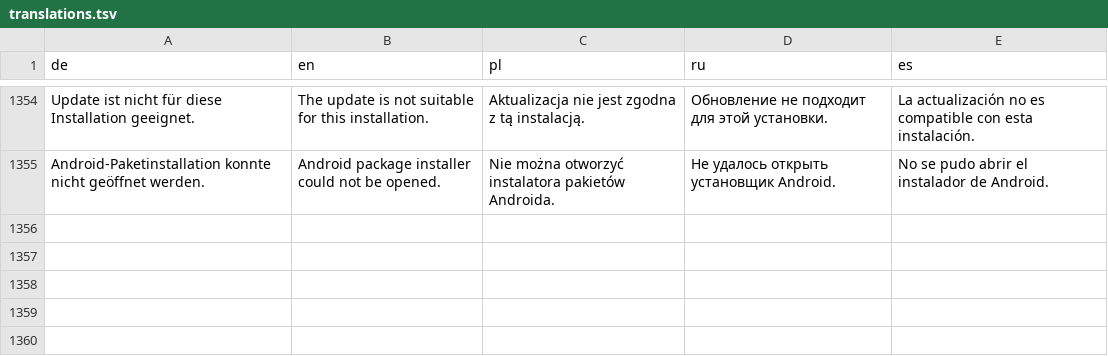
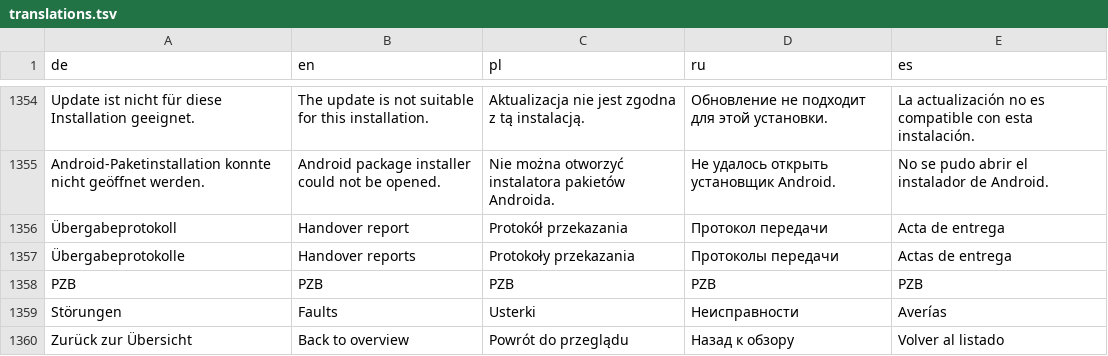
Before and after one commit to omueller369/LokZeitleiste, a TSV file: backend/lokzeitleiste/locales/translations.tsv, drawn as a sheet; only a part is shown, gaps mark what is left out; the diff names each change by its address in the sheet, - before the commit and + after, or states it on an @@ line.

Commit message:
Open locomotive handover vehicle details with status colors, conditional restrictions and future action placeholders

```diff
--- a/backend/lokzeitleiste/locales/translations.tsv
+++ b/backend/lokzeitleiste/locales/translations.tsv
+row 1356: Übergabeprotokoll | Handover report | Protokół przekazania | Протокол передачи | Acta de entrega
+row 1357: Übergabeprotokolle | Handover reports | Protokoły przekazania | Протоколы передачи | Actas de entrega
+row 1358: PZB | PZB | PZB | PZB | PZB
+row 1359: Störungen | Faults | Usterki | Неисправности | Averías
+row 1360: Zurück zur Übersicht | Back to overview | Powrót do przeglądu | Назад к обзору | Volver al listado
```
Also changed, not shown: 8 other files.
